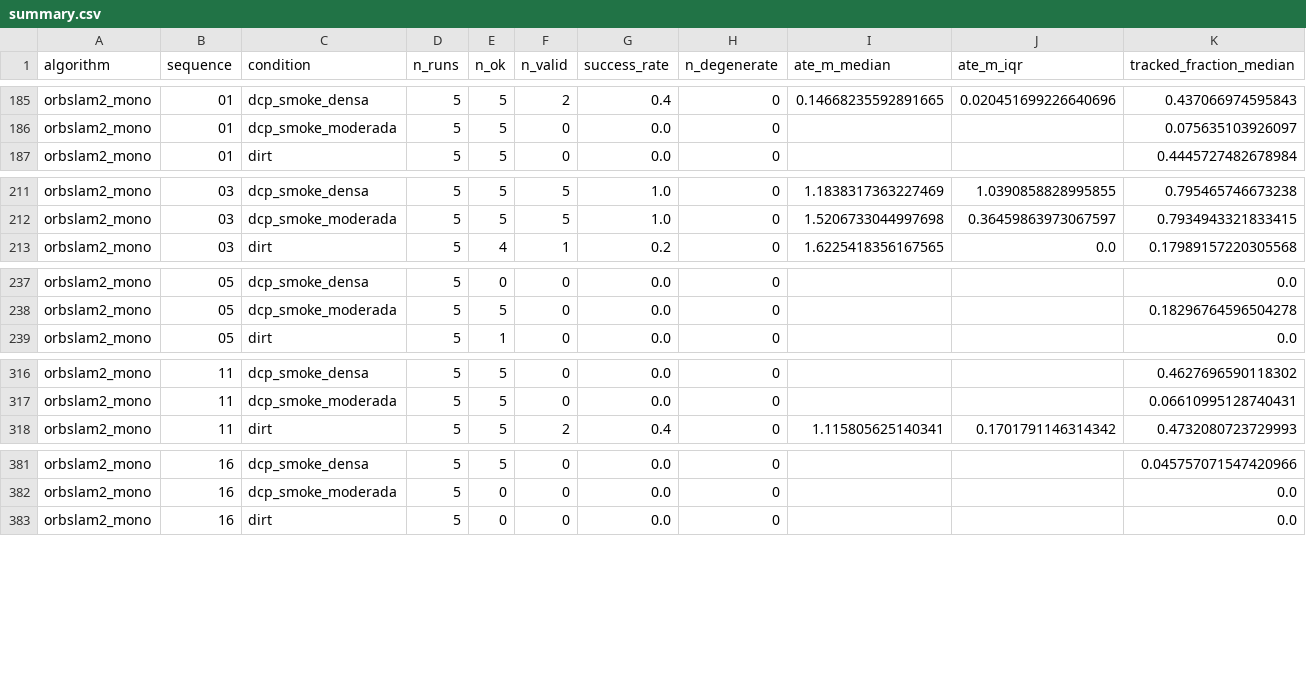
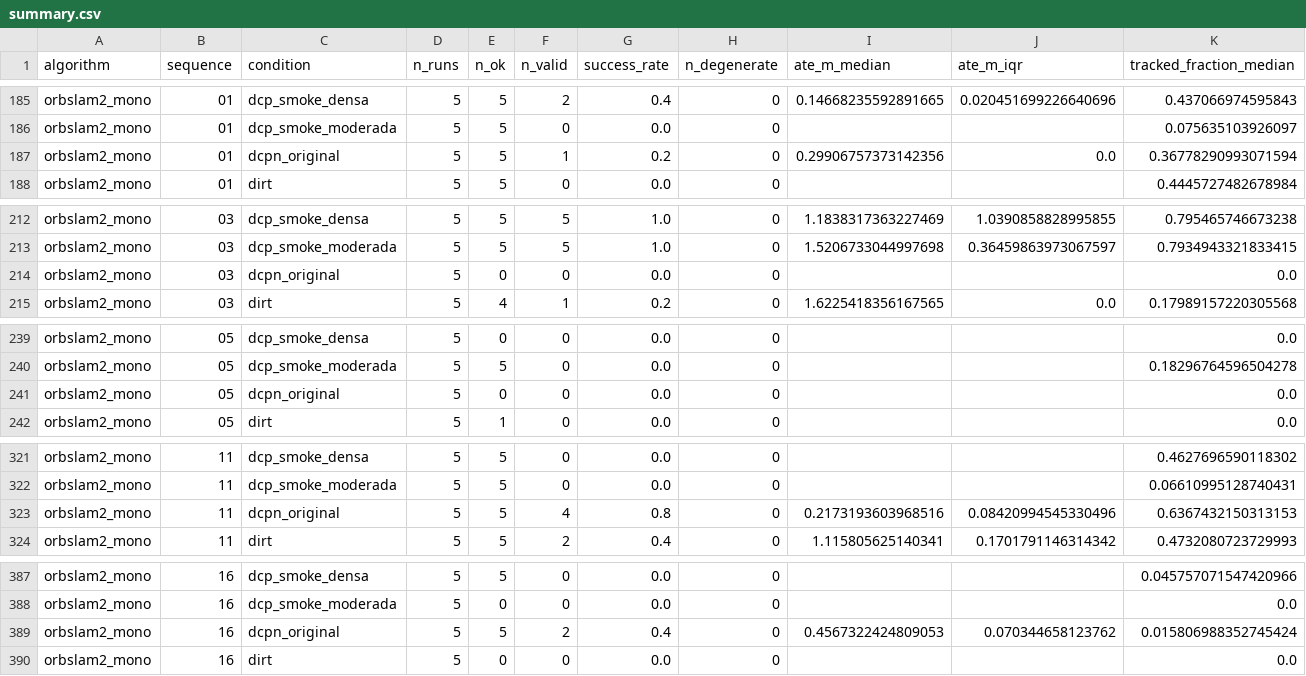
Before and after one commit to natashacaxias/PIBIC-2026, a CSV file: experiments/resultados_publicados/summary.csv, drawn as a sheet; only a part is shown, gaps mark what is left out; rows hold the shown columns only; the diff covers the shown part only; the diff names each change by its address in the sheet, - before the commit and + after, or states it on an @@ line.

```diff
--- a/experiments/resultados_publicados/summary.csv
+++ b/experiments/resultados_publicados/summary.csv
+row 187: orbslam2_mono | 01 | dcpn_original | 5 | 5 | 1 | 0.2 | 0 | 0.29906757373142356 | 0.0 | 0.36778290993071594
+row 214: orbslam2_mono | 03 | dcpn_original | 5 | 0 | 0 | 0.0 | 0 |  |  | 0.0
+row 241: orbslam2_mono | 05 | dcpn_original | 5 | 0 | 0 | 0.0 | 0 |  |  | 0.0
+row 323: orbslam2_mono | 11 | dcpn_original | 5 | 5 | 4 | 0.8 | 0 | 0.2173193603968516 | 0.08420994545330496 | 0.6367432150313153
+row 389: orbslam2_mono | 16 | dcpn_original | 5 | 5 | 2 | 0.4 | 0 | 0.4567322424809053 | 0.070344658123762 | 0.015806988352745424
```
Also changed, not shown: 2 added rows elsewhere in this file, experiments/resultados_publicados/metrics.csv, experiments/resultados_publicados/stats_dcp.csv, 13 other files.
